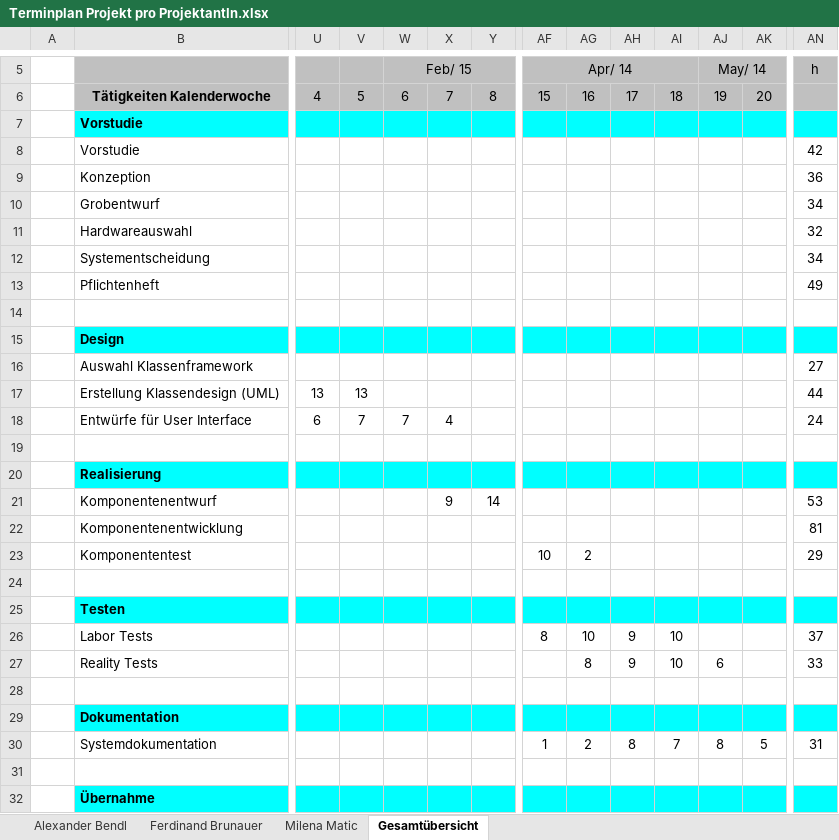
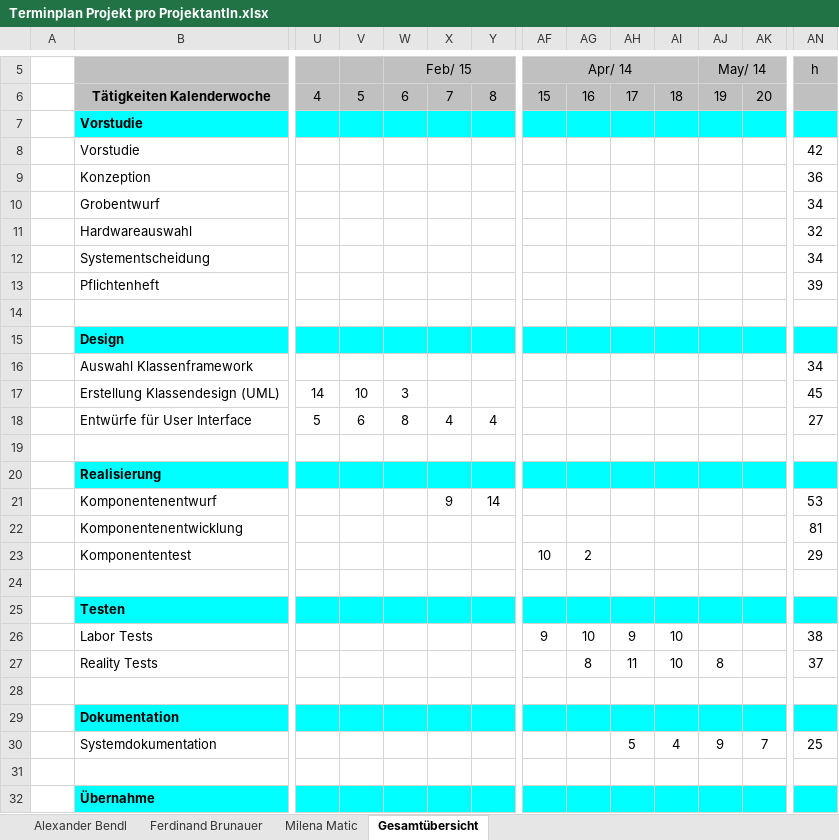
Before and after one commit to FerdinandBrunauer/Diplomarbeit, an Excel workbook: Einreichung/Terminplan Projekt pro ProjektantIn.xlsx, sheet Gesamtübersicht, drawn as a sheet; only a part is shown, gaps mark what is left out; values as stored, in another font and other column widths than the file's, no borders; charts and pictures and conditional formats not drawn; removed rows and columns are numbered as before the commit, all else as after; rows hold the shown columns only; the diff names each change by its address in the sheet, - before the commit and + after, or states it on an @@ line.

Commit message:
update Terminplan

```diff
--- a/Einreichung/Terminplan Projekt pro ProjektantIn.xlsx (sheet Gesamtübersicht)
+++ b/Einreichung/Terminplan Projekt pro ProjektantIn.xlsx (sheet Gesamtübersicht)
-row 13:  | Pflichtenheft |  |  |  |  |  |  |  |  |  |  |  | 49
+row 13:  | Pflichtenheft |  |  |  |  |  |  |  |  |  |  |  | 39
-row 16:  | Auswahl Klassenframework |  |  |  |  |  |  |  |  |  |  |  | 27
-row 17:  | Erstellung Klassendesign (UML) | 13 | 13 |  |  |  |  |  |  |  |  |  | 44
-row 18:  | Entwürfe für User Interface | 6 | 7 | 7 | 4 |  |  |  |  |  |  |  | 24
+row 16:  | Auswahl Klassenframework |  |  |  |  |  |  |  |  |  |  |  | 34
+row 17:  | Erstellung Klassendesign (UML) | 14 | 10 | 3 |  |  |  |  |  |  |  |  | 45
+row 18:  | Entwürfe für User Interface | 5 | 6 | 8 | 4 | 4 |  |  |  |  |  |  | 27
-AF26 (Apr/ 14): 8
+AF26 (Apr/ 14): 9
-AN26 (h): 37
+AN26 (h): 38
-AH27: 9
+AH27: 11
-AJ27 (May/ 14): 6
+AJ27 (May/ 14): 8
-AN27 (h): 33
+AN27 (h): 37
-row 30:  | Systemdokumentation |  |  |  |  |  | 1 | 2 | 8 | 7 | 8 | 5 | 31
+row 30:  | Systemdokumentation |  |  |  |  |  |  |  | 5 | 4 | 9 | 7 | 25
```
Also changed, not shown: sheet Milena Matic, sheet Ferdinand Brunauer, sheet Alexander Bendl.
